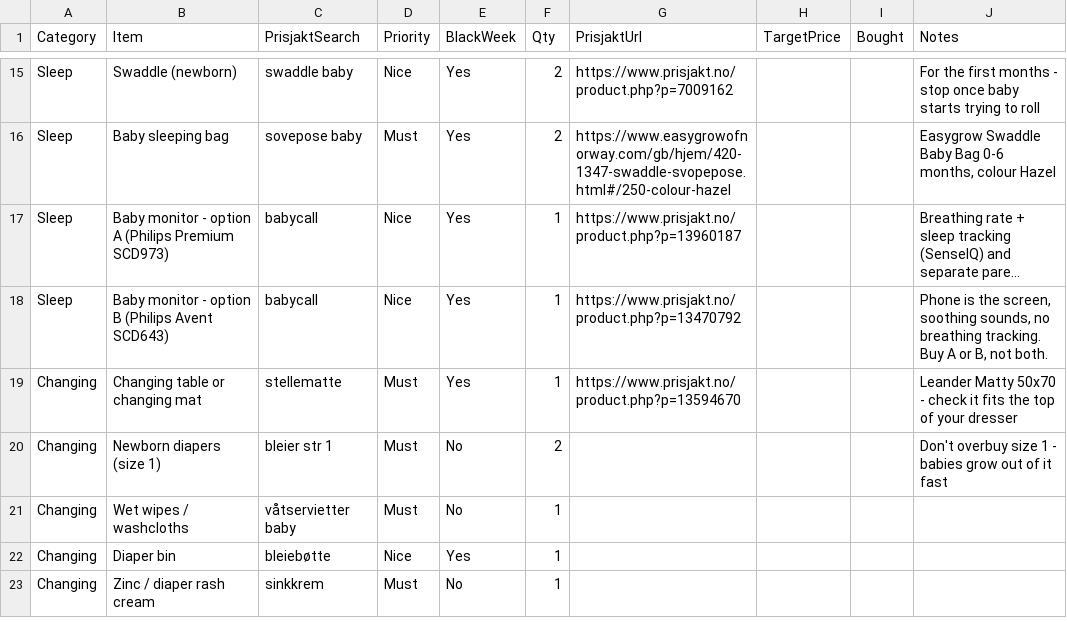
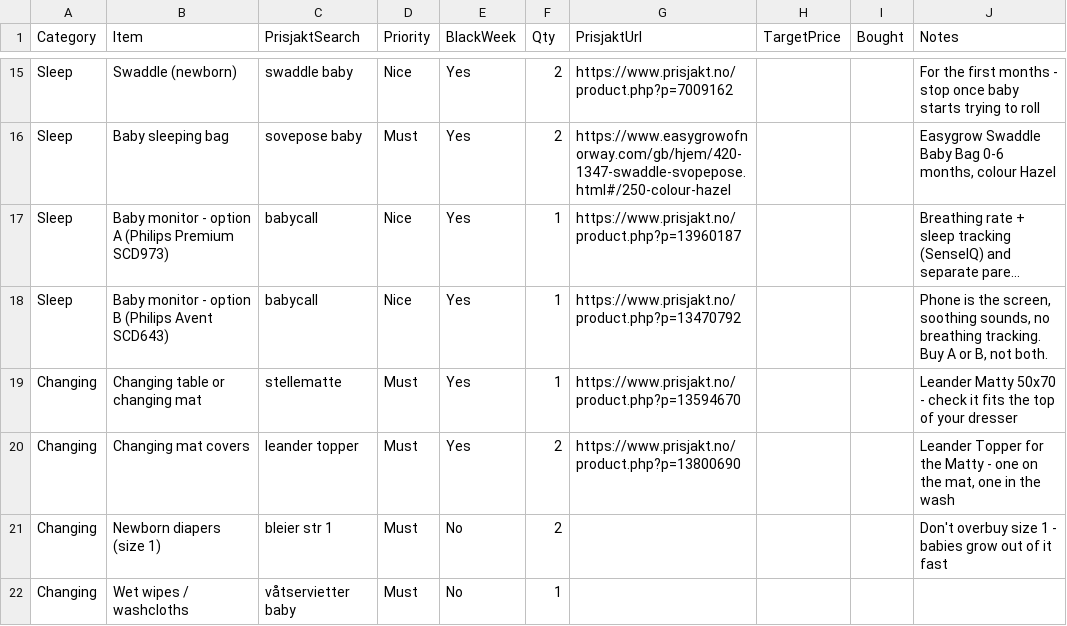
Before and after one commit to Kosarnm/Baby-equipments-price-list, a CSV file: baby-list.csv, drawn as a sheet; only a part is shown, gaps mark what is left out; the shorter side is filled out with more unchanged rows; long unchanged cells end in …; the diff names each change by its address in the sheet, - before the commit and + after, or states it on an @@ line.

```diff
--- a/baby-list.csv
+++ b/baby-list.csv
+row 20: Changing | Changing mat covers | leander topper | Must | Yes | 2 | https://www.prisjakt.no/product.php?p=13800690 |  |  | Leander Topper for the Matty - one on the mat, one in the wash
```
